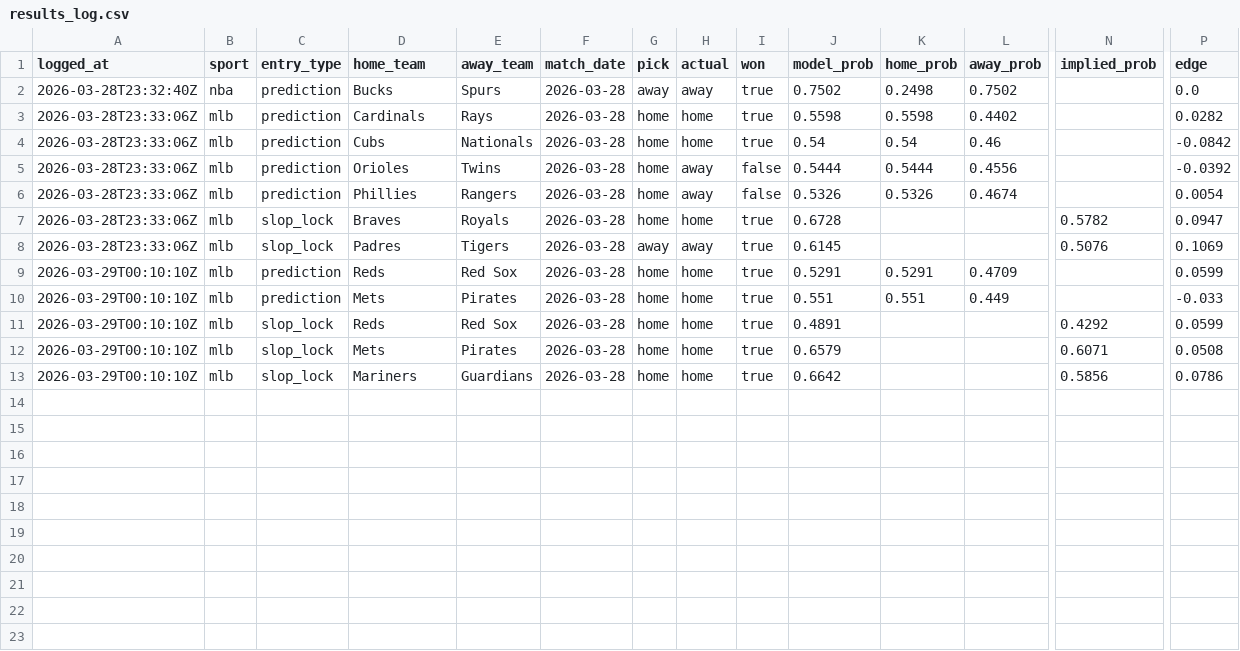
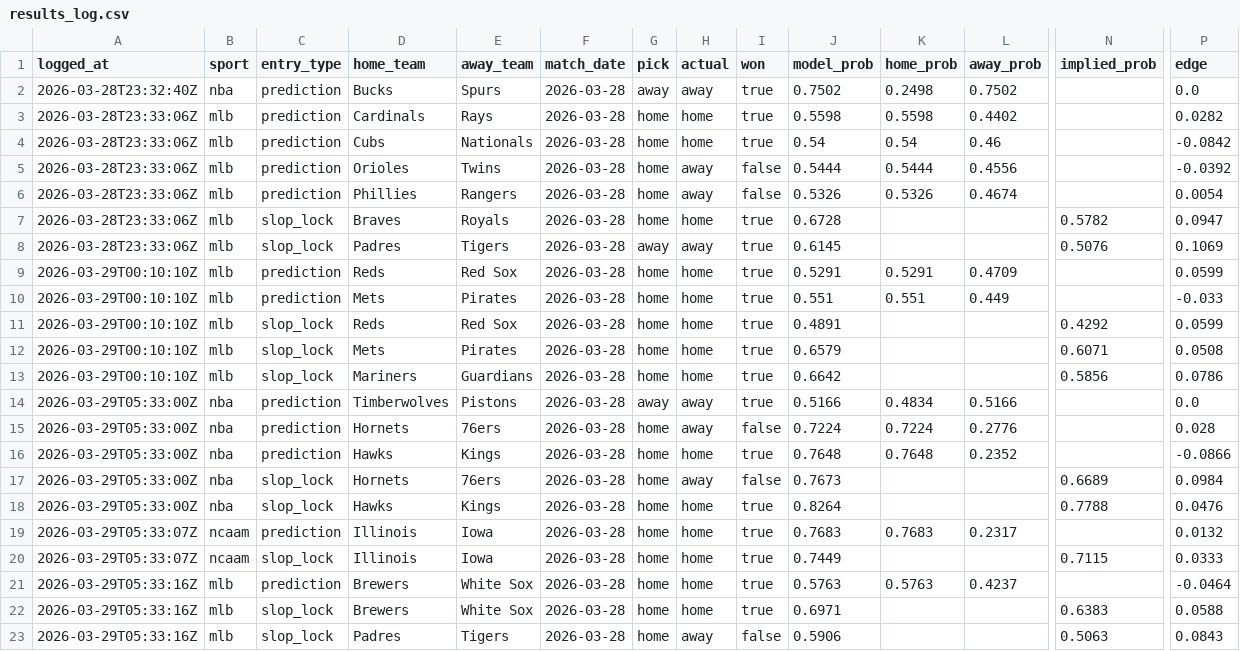
Before and after one commit to jasonpersinger/sloplocks, a CSV file: data/tracking/results_log.csv, drawn as a sheet; only a part is shown, gaps mark what is left out; rows hold the shown columns only; the diff names each change by its address in the sheet, - before the commit and + after, or states it on an @@ line.

Commit message:
data: daily predictions 2026-03-29

```diff
--- a/data/tracking/results_log.csv
+++ b/data/tracking/results_log.csv
+row 14: 2026-03-29T05:33:00Z | nba | prediction | Timberwolves | Pistons | 2026-03-28 | away | away | true | 0.5166 | 0.4834 | 0.5166 |  | 0.0
+row 15: 2026-03-29T05:33:00Z | nba | prediction | Hornets | 76ers | 2026-03-28 | home | away | false | 0.7224 | 0.7224 | 0.2776 |  | 0.028
+row 16: 2026-03-29T05:33:00Z | nba | prediction | Hawks | Kings | 2026-03-28 | home | home | true | 0.7648 | 0.7648 | 0.2352 |  | -0.0866
+row 17: 2026-03-29T05:33:00Z | nba | slop_lock | Hornets | 76ers | 2026-03-28 | home | away | false | 0.7673 |  |  | 0.6689 | 0.0984
+row 18: 2026-03-29T05:33:00Z | nba | slop_lock | Hawks | Kings | 2026-03-28 | home | home | true | 0.8264 |  |  | 0.7788 | 0.0476
+row 19: 2026-03-29T05:33:07Z | ncaam | prediction | Illinois | Iowa | 2026-03-28 | home | home | true | 0.7683 | 0.7683 | 0.2317 |  | 0.0132
+row 20: 2026-03-29T05:33:07Z | ncaam | slop_lock | Illinois | Iowa | 2026-03-28 | home | home | true | 0.7449 |  |  | 0.7115 | 0.0333
+row 21: 2026-03-29T05:33:16Z | mlb | prediction | Brewers | White Sox | 2026-03-28 | home | home | true | 0.5763 | 0.5763 | 0.4237 |  | -0.0464
+row 22: 2026-03-29T05:33:16Z | mlb | slop_lock | Brewers | White Sox | 2026-03-28 | home | home | true | 0.6971 |  |  | 0.6383 | 0.0588
+row 23: 2026-03-29T05:33:16Z | mlb | slop_lock | Padres | Tigers | 2026-03-28 | home | away | false | 0.5906 |  |  | 0.5063 | 0.0843
```
Also changed, not shown: 19 other files.
